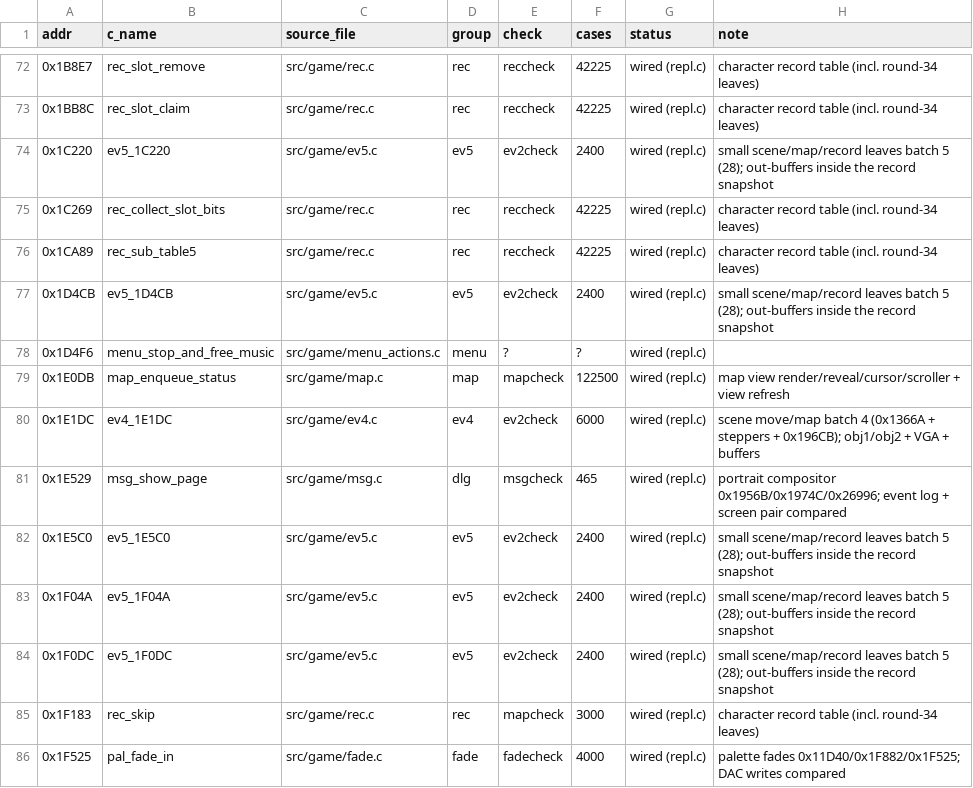
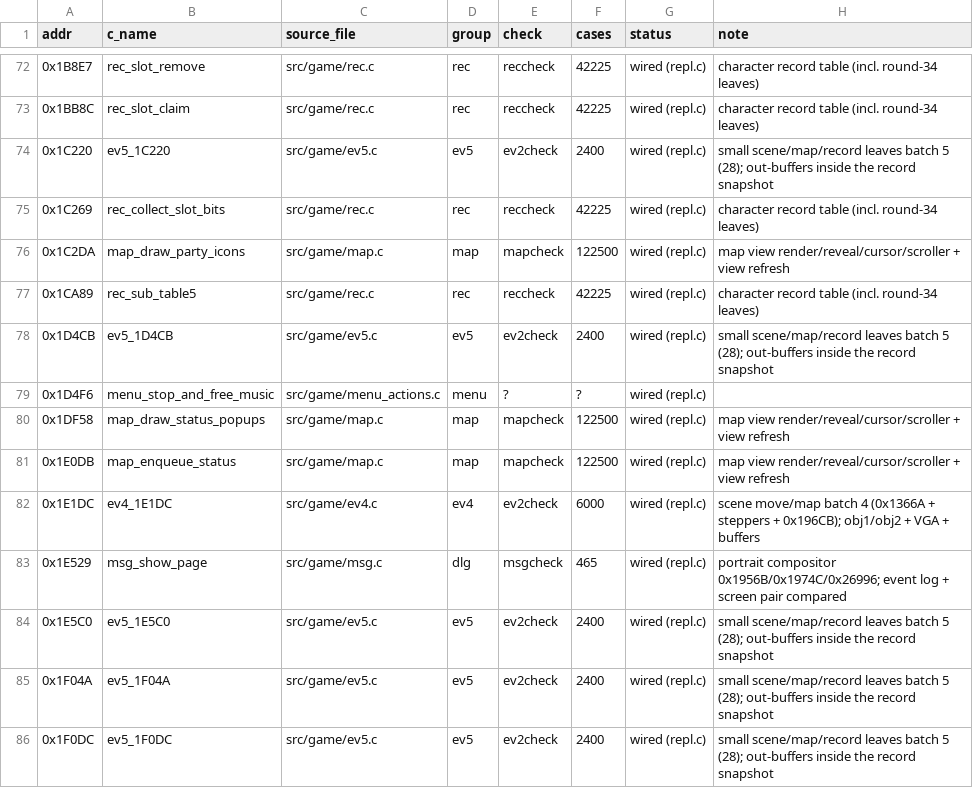
Before and after one commit to lastonesky/fd2host, a CSV file: re/translation_map.csv, drawn as a sheet; only a part is shown, gaps mark what is left out; the shorter side is filled out with more unchanged rows; the diff names each change by its address in the sheet, - before the commit and + after, or states it on an @@ line.

Commit message:
第 49 轮：地图世界叶子两件套 map_draw_status_popups / map_draw_party_icons（第 304-305 个）—— mapcheck 128500/0、regress 8/8、A/B 0 px

```diff
--- a/re/translation_map.csv
+++ b/re/translation_map.csv
+row 76: 0x1C2DA | map_draw_party_icons | src/game/map.c | map | mapcheck | 122500 | wired (repl.c) | map view render/reveal/cursor/scroller + view refresh
+row 80: 0x1DF58 | map_draw_status_popups | src/game/map.c | map | mapcheck | 122500 | wired (repl.c) | map view render/reveal/cursor/scroller + view refresh
```
Also changed, not shown: 7 other files.
